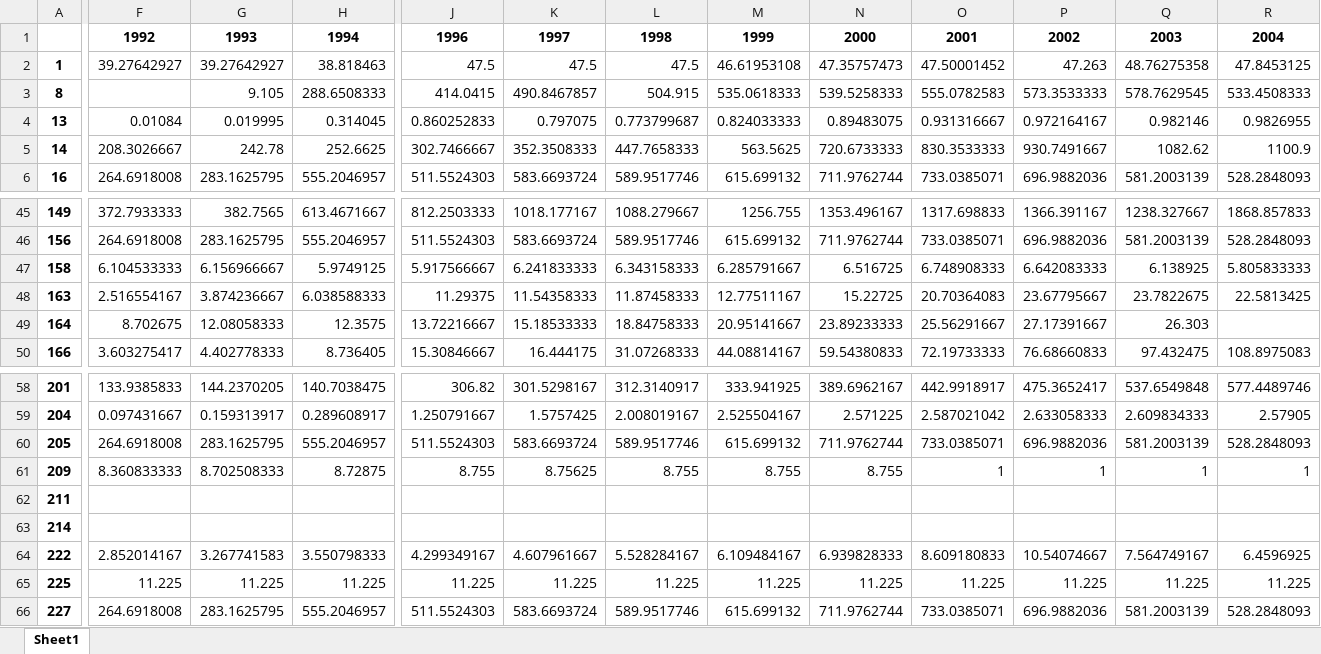
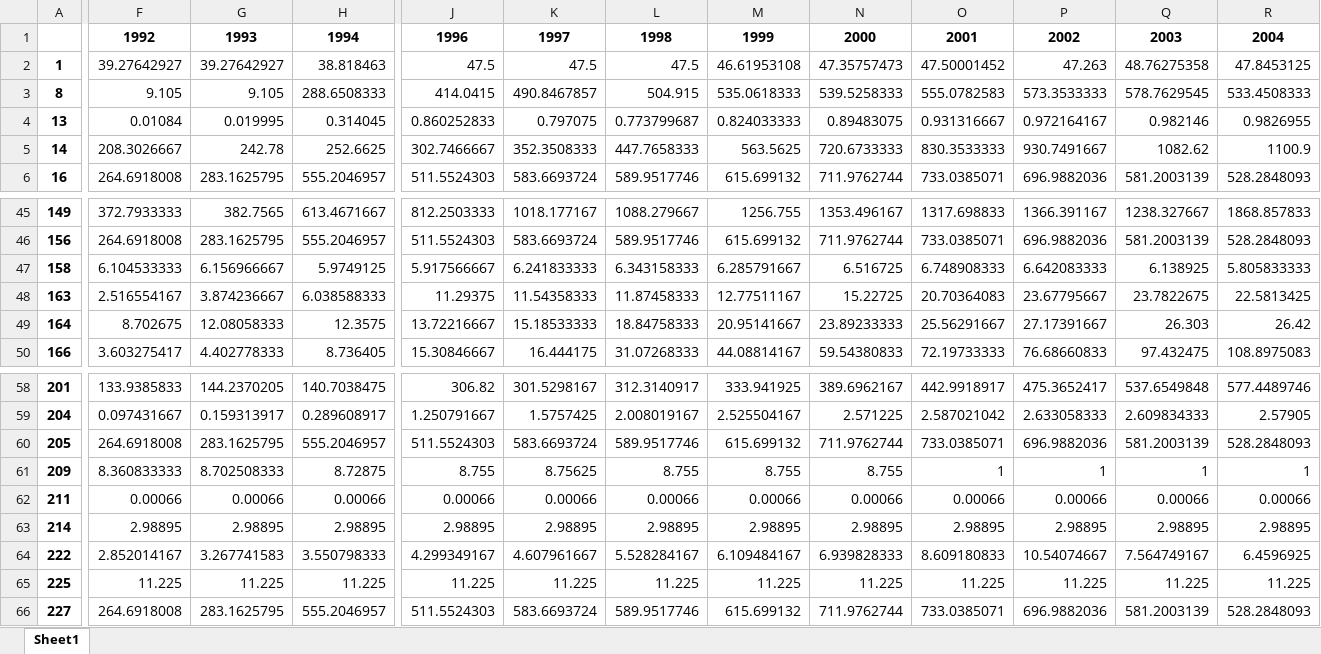
Before and after one commit to joshroos/DataAnalysis-groepje17, an Excel workbook: code/exchangerate_simple.xlsx, sheet Sheet1, drawn as a sheet; only a part is shown, gaps mark what is left out; values as stored, in another font and other column widths than the file's, no borders; the diff covers the shown part only; the diff names each change by its address in the sheet, - before the commit and + after, or states it on an @@ line.

```diff
--- a/code/exchangerate_simple.xlsx (sheet Sheet1)
+++ b/code/exchangerate_simple.xlsx (sheet Sheet1)
-F3: (empty)
+F3: 9.105
-R49: (empty)
+R49: 26.42
-F62: (empty)
+F62: 0.00066
-G62: (empty)
+G62: 0.00066
-H62: (empty)
+H62: 0.00066
-J62: (empty)
+J62: 0.00066
-K62: (empty)
+K62: 0.00066
-L62: (empty)
+L62: 0.00066
-M62: (empty)
+M62: 0.00066
-N62: (empty)
+N62: 0.00066
-O62: (empty)
+O62: 0.00066
-P62: (empty)
+P62: 0.00066
-Q62: (empty)
+Q62: 0.00066
-R62: (empty)
+R62: 0.00066
-F63: (empty)
+F63: 2.98895
-G63: (empty)
+G63: 2.98895
-H63: (empty)
+H63: 2.98895
-J63: (empty)
+J63: 2.98895
-K63: (empty)
+K63: 2.98895
-L63: (empty)
+L63: 2.98895
-M63: (empty)
+M63: 2.98895
-N63: (empty)
+N63: 2.98895
-O63: (empty)
+O63: 2.98895
-P63: (empty)
+P63: 2.98895
-Q63: (empty)
+Q63: 2.98895
-R63: (empty)
+R63: 2.98895
```
Also changed, not shown: 52 edited cells elsewhere in this sheet, 2 other files.
